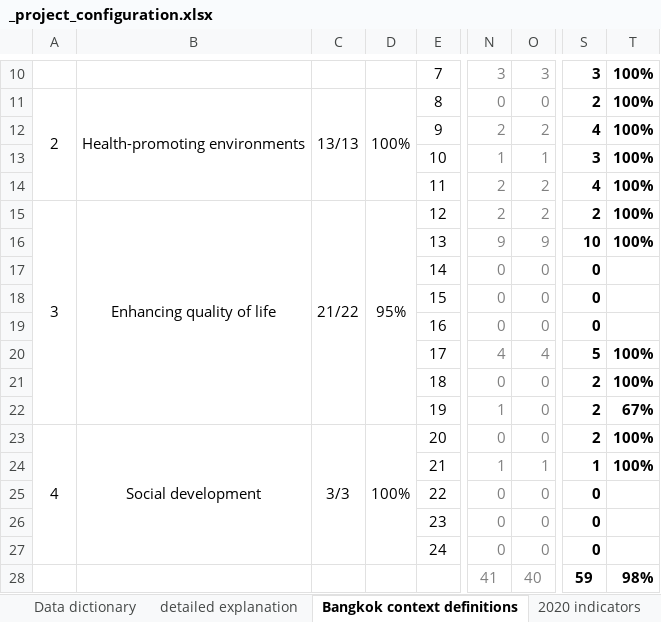
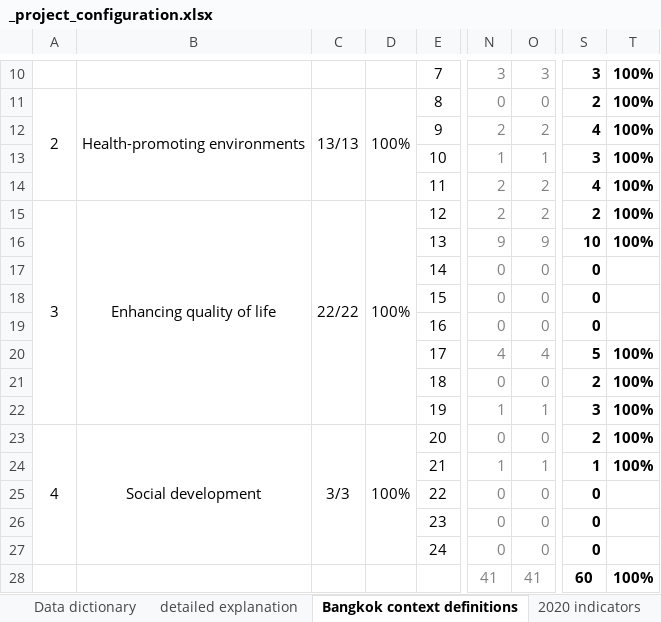
Before and after one commit to carlhiggs/spatial-urban-indicators, an Excel workbook: process/_project_configuration.xlsx, sheet Bangkok context definitions, drawn as a sheet; only a part is shown, gaps mark what is left out; values as stored, in another font and other column widths than the file's, no borders; conditional formats not drawn; the diff names each change by its address in the sheet, - before the commit and + after, or states it on an @@ line.

```diff
--- a/process/_project_configuration.xlsx (sheet Bangkok context definitions)
+++ b/process/_project_configuration.xlsx (sheet Bangkok context definitions)
-C15: 21/22
+C15: 22/22
-D15: 95%
+D15: 100%
-O22: 0
+O22: 1
-S22: 2
+S22: 3
-T22: 67%
+T22: 100%
-O28: 40
+O28: 41
-S28: 59
+S28: 60
-T28: 98%
+T28: 100%
```
Also changed, not shown: sheet Datasets, sheet 2020 indicators, 5 other files.
